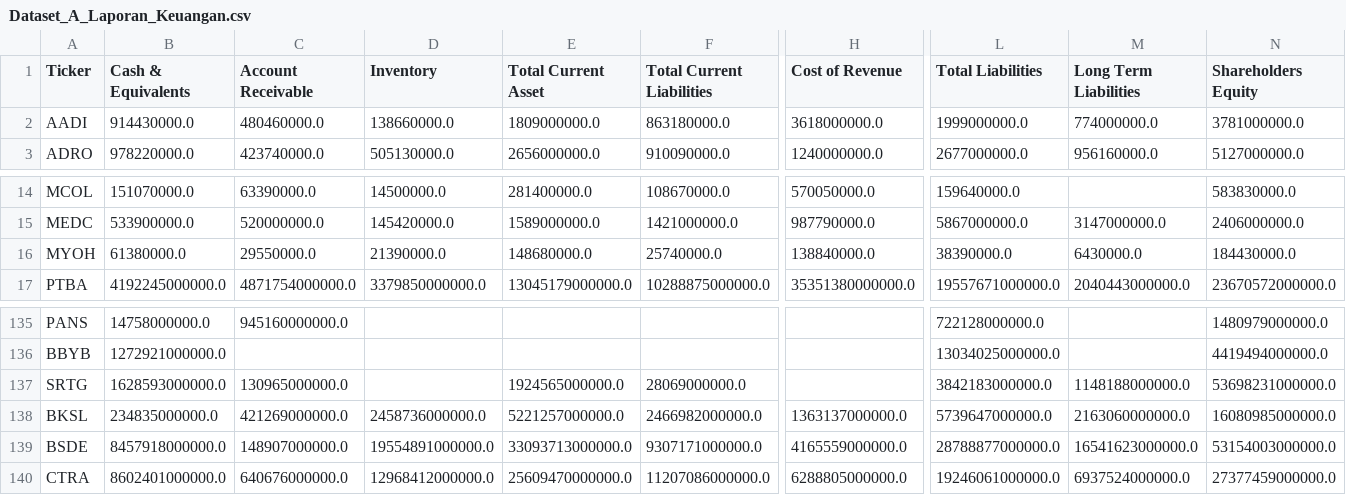
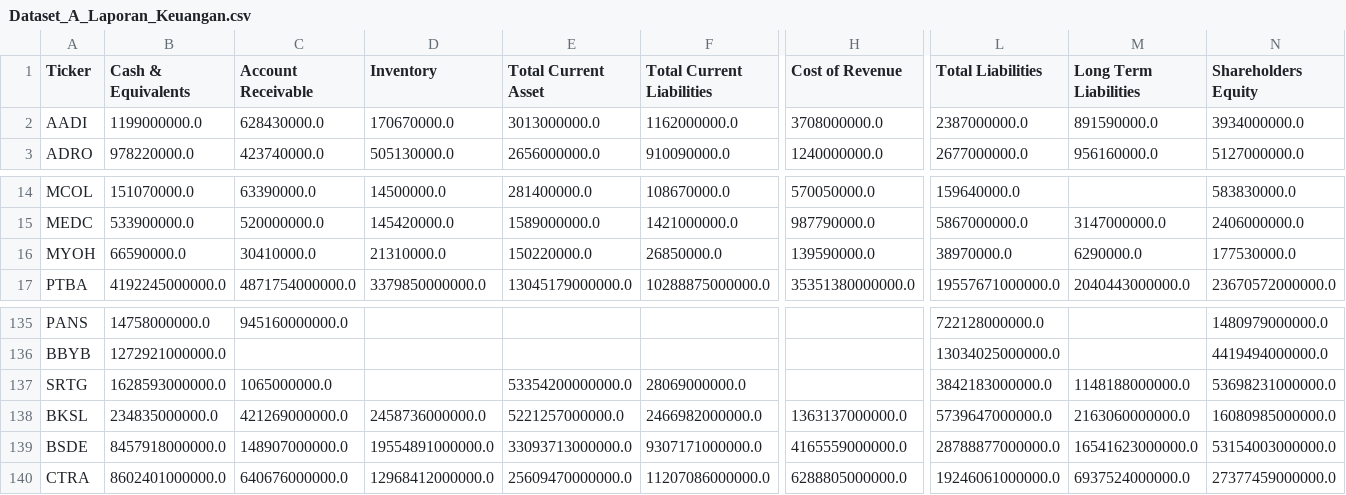
Before and after one commit to dodoreminica/pressure-monitor, a CSV file: Dataset_A_Laporan_Keuangan.csv, drawn as a sheet; only a part is shown, gaps mark what is left out; the diff covers the shown part only; the diff names each change by its address in the sheet, - before the commit and + after, or states it on an @@ line.

```diff
--- a/Dataset_A_Laporan_Keuangan.csv
+++ b/Dataset_A_Laporan_Keuangan.csv
-B2 (Cash & Equivalents): 914430000.0
+B2 (Cash & Equivalents): 1199000000.0
-C2 (Account Receivable): 480460000.0
+C2 (Account Receivable): 628430000.0
-D2 (Inventory): 138660000.0
+D2 (Inventory): 170670000.0
-E2 (Total Current Asset): 1809000000.0
+E2 (Total Current Asset): 3013000000.0
-F2 (Total Current Liabilities): 863180000.0
+F2 (Total Current Liabilities): 1162000000.0
-H2 (Cost of Revenue): 3618000000.0
+H2 (Cost of Revenue): 3708000000.0
-L2 (Total Liabilities): 1999000000.0
+L2 (Total Liabilities): 2387000000.0
-M2 (Long Term Liabilities): 774000000.0
+M2 (Long Term Liabilities): 891590000.0
-N2 (Shareholders Equity): 3781000000.0
+N2 (Shareholders Equity): 3934000000.0
-B16 (Cash & Equivalents): 61380000.0
+B16 (Cash & Equivalents): 66590000.0
-C16 (Account Receivable): 29550000.0
+C16 (Account Receivable): 30410000.0
-D16 (Inventory): 21390000.0
+D16 (Inventory): 21310000.0
-E16 (Total Current Asset): 148680000.0
+E16 (Total Current Asset): 150220000.0
-F16 (Total Current Liabilities): 25740000.0
+F16 (Total Current Liabilities): 26850000.0
-H16 (Cost of Revenue): 138840000.0
+H16 (Cost of Revenue): 139590000.0
-L16 (Total Liabilities): 38390000.0
+L16 (Total Liabilities): 38970000.0
-M16 (Long Term Liabilities): 6430000.0
+M16 (Long Term Liabilities): 6290000.0
-N16 (Shareholders Equity): 184430000.0
+N16 (Shareholders Equity): 177530000.0
-C137 (Account Receivable): 130965000000.0
+C137 (Account Receivable): 1065000000.0
-E137 (Total Current Asset): 1924565000000.0
+E137 (Total Current Asset): 53354200000000.0
```
Also changed, not shown: 8 edited cells elsewhere in this file, Dataset_B_Harga_Wajar.csv, Dataset_C_Risk_Scoring.csv, 2 other files.
